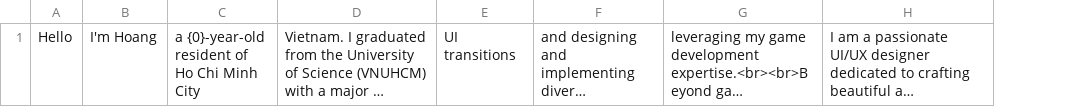
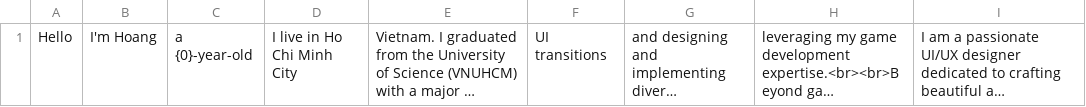
Before and after one commit to nminhhoangit/nminhhoangit.github.io, a CSV file: Datas/Configs/data-about-me.csv, drawn as a sheet; only a part is shown; long unchanged cells end in …; removed rows and columns are numbered as before the commit, all else as after; the diff names each change by its address in the sheet, - before the commit and + after, or states it on an @@ line.

Commit message:
Update data-about-me.csv

```diff
--- a/Datas/Configs/data-about-me.csv
+++ b/Datas/Configs/data-about-me.csv
-column C, row 1: a {0}-year-old resident of Ho Chi Minh City
+column C, row 1: a {0}-year-old
+column D, row 1: I live in Ho Chi Minh City
```
